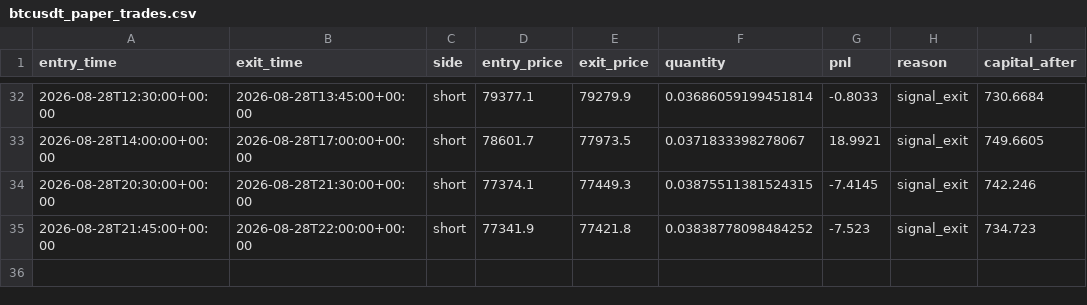
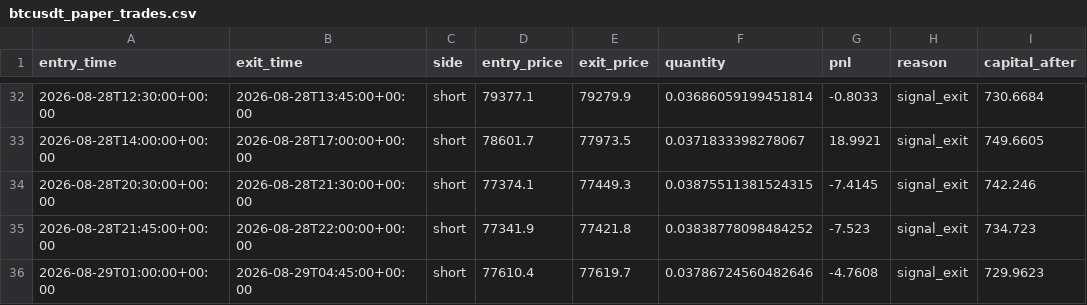
Before and after one commit to laluyadavreturn-dotcom/BTCUSDT-paper-trading-bot, a CSV file: btcusdt_paper_trades.csv, drawn as a sheet; only a part is shown, gaps mark what is left out.

```diff
--- a/btcusdt_paper_trades.csv
+++ b/btcusdt_paper_trades.csv
@@ -35 +35,2 @@ entry_time,exit_time,side,entry_price,exit_price,quantity,pnl,reason,capital_aft
 2026-08-28T21:45:00+00:00,2026-08-28T22:00:00+00:00,short,77341.9,77421.8,0.03838778098484252,-7.523,signal_exit,734.723
+2026-08-29T01:00:00+00:00,2026-08-29T04:45:00+00:00,short,77610.4,77619.7,0.03786724560482646,-4.7608,signal_exit,729.9623
```
Also changed, not shown: 1 other file.
